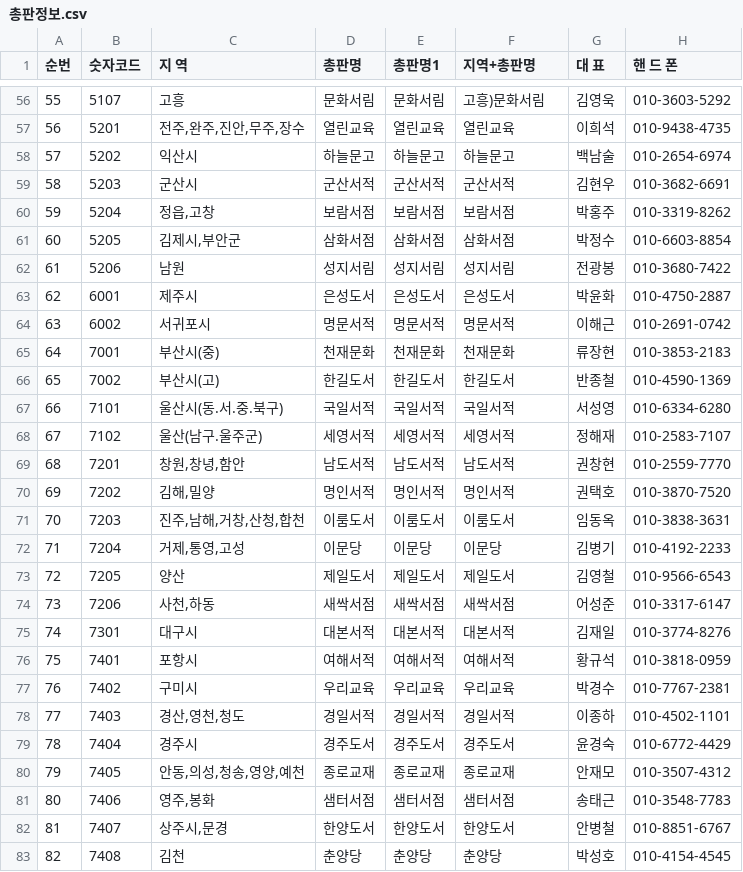
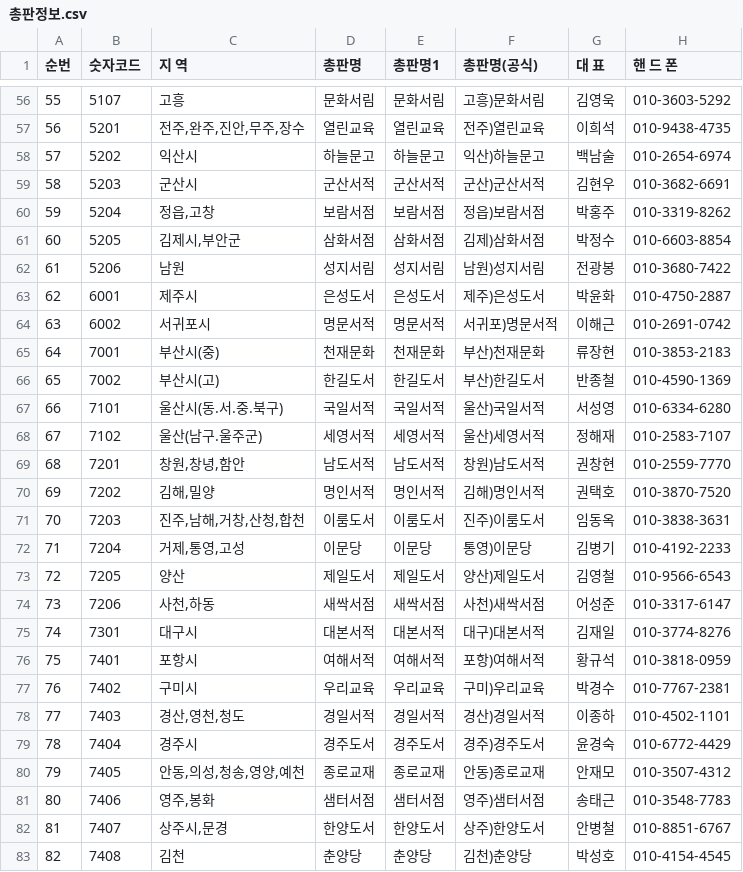
Before and after one commit to 122cks/cmass-dashboard, a CSV file: 총판정보.csv, drawn as a sheet; only a part is shown, gaps mark what is left out; the diff covers the shown part only; the diff names each change by its address in the sheet, - before the commit and + after, or states it on an @@ line.

```diff
--- a/총판정보.csv
+++ b/총판정보.csv
-F1: 지역+총판명
+F1: 총판명(공식)
-F57 (총판명(공식)): 열린교육
+F57 (총판명(공식)): 전주)열린교육
-F58 (총판명(공식)): 하늘문고
+F58 (총판명(공식)): 익산)하늘문고
-F59 (총판명(공식)): 군산서적
+F59 (총판명(공식)): 군산)군산서적
-F60 (총판명(공식)): 보람서점
+F60 (총판명(공식)): 정읍)보람서점
-F61 (총판명(공식)): 삼화서점
+F61 (총판명(공식)): 김제)삼화서점
-F62 (총판명(공식)): 성지서림
+F62 (총판명(공식)): 남원)성지서림
-F63 (총판명(공식)): 은성도서
+F63 (총판명(공식)): 제주)은성도서
-F64 (총판명(공식)): 명문서적
+F64 (총판명(공식)): 서귀포)명문서적
-F65 (총판명(공식)): 천재문화
+F65 (총판명(공식)): 부산)천재문화
-F66 (총판명(공식)): 한길도서
+F66 (총판명(공식)): 부산)한길도서
-F67 (총판명(공식)): 국일서적
+F67 (총판명(공식)): 울산)국일서적
-F68 (총판명(공식)): 세영서적
+F68 (총판명(공식)): 울산)세영서적
-F69 (총판명(공식)): 남도서적
+F69 (총판명(공식)): 창원)남도서적
-F70 (총판명(공식)): 명인서적
+F70 (총판명(공식)): 김해)명인서적
-F71 (총판명(공식)): 이룸도서
+F71 (총판명(공식)): 진주)이룸도서
-F72 (총판명(공식)): 이문당
+F72 (총판명(공식)): 통영)이문당
-F73 (총판명(공식)): 제일도서
+F73 (총판명(공식)): 양산)제일도서
-F74 (총판명(공식)): 새싹서점
+F74 (총판명(공식)): 사천)새싹서점
-F75 (총판명(공식)): 대본서적
+F75 (총판명(공식)): 대구)대본서적
-F76 (총판명(공식)): 여해서적
+F76 (총판명(공식)): 포항)여해서적
-F77 (총판명(공식)): 우리교육
+F77 (총판명(공식)): 구미)우리교육
-F78 (총판명(공식)): 경일서적
+F78 (총판명(공식)): 경산)경일서적
-F79 (총판명(공식)): 경주도서
+F79 (총판명(공식)): 경주)경주도서
-F80 (총판명(공식)): 종로교재
+F80 (총판명(공식)): 안동)종로교재
-F81 (총판명(공식)): 샘터서점
+F81 (총판명(공식)): 영주)샘터서점
-F82 (총판명(공식)): 한양도서
+F82 (총판명(공식)): 상주)한양도서
-F83 (총판명(공식)): 춘양당
+F83 (총판명(공식)): 김천)춘양당
```
Also changed, not shown: 56 edited cells elsewhere in this file, 3 other files.
